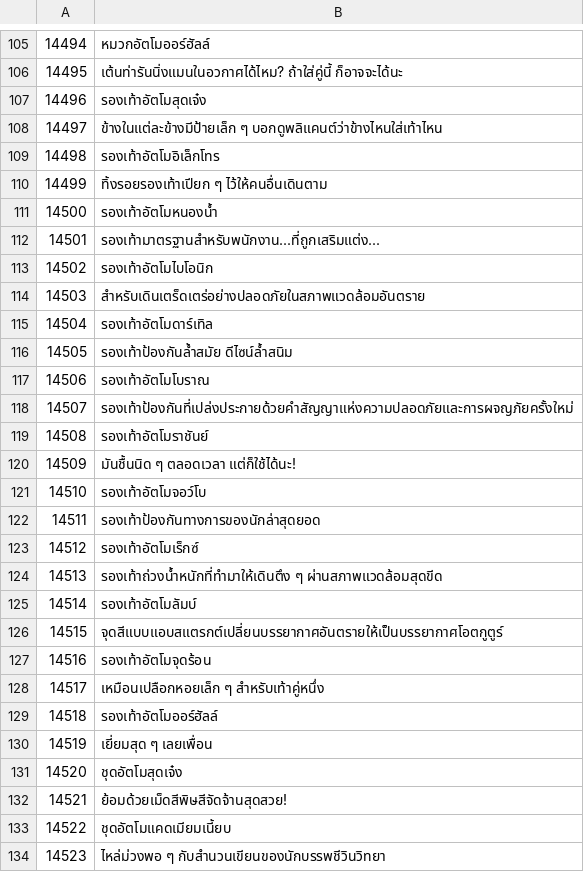
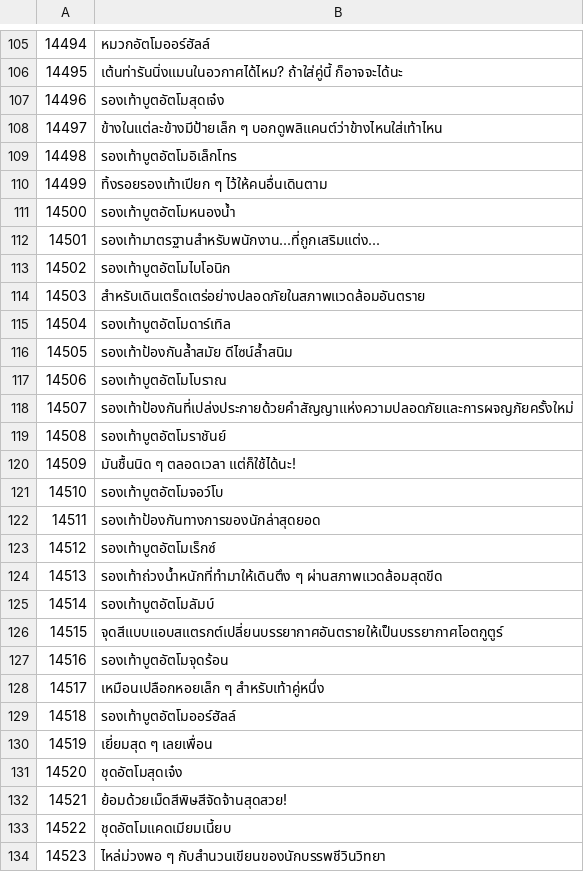
Before and after one commit to SinneFinneSomnium/ONI-Thai-Translation, a TSV file: tr/14390.tsv, drawn as a sheet; only a part is shown, gaps mark what is left out.

```diff
--- a/tr/14390.tsv
+++ b/tr/14390.tsv
@@ -106,25 +106,25 @@
 14495	เต้นท่ารันนิ่งแมนในอวกาศได้ไหม? ถ้าใส่คู่นี้ ก็อาจจะได้นะ
-14496	รองเท้าอัตโมสุดเจ๋ง
+14496	รองเท้าบูตอัตโมสุดเจ๋ง
 14497	ข้างในแต่ละข้างมีป้ายเล็ก ๆ บอกดูพลิแคนต์ว่าข้างไหนใส่เท้าไหน
-14498	รองเท้าอัตโมอิเล็กโทร
+14498	รองเท้าบูตอัตโมอิเล็กโทร
 14499	ทิ้งรอยรองเท้าเปียก ๆ ไว้ให้คนอื่นเดินตาม
-14500	รองเท้าอัตโมหนองน้ำ
+14500	รองเท้าบูตอัตโมหนองน้ำ
 14501	รองเท้ามาตรฐานสำหรับพนักงาน...ที่ถูกเสริมแต่ง...
-14502	รองเท้าอัตโมไบโอนิก
+14502	รองเท้าบูตอัตโมไบโอนิก
 14503	สำหรับเดินเตร็ดเตร่อย่างปลอดภัยในสภาพแวดล้อมอันตราย
-14504	รองเท้าอัตโมดาร์เทิล
+14504	รองเท้าบูตอัตโมดาร์เทิล
 14505	รองเท้าป้องกันล้ำสมัย ดีไซน์ล้ำสนิม
-14506	รองเท้าอัตโมโบราณ
+14506	รองเท้าบูตอัตโมโบราณ
 14507	รองเท้าป้องกันที่เปล่งประกายด้วยคำสัญญาแห่งความปลอดภัยและการผจญภัยครั้งใหม่
-14508	รองเท้าอัตโมราชันย์
+14508	รองเท้าบูตอัตโมราชันย์
 14509	มันชื้นนิด ๆ ตลอดเวลา แต่ก็ใช้ได้นะ!
-14510	รองเท้าอัตโมจอว์โบ
+14510	รองเท้าบูตอัตโมจอว์โบ
 14511	รองเท้าป้องกันทางการของนักล่าสุดยอด
-14512	รองเท้าอัตโมเร็กซ์
+14512	รองเท้าบูตอัตโมเร็กซ์
 14513	รองเท้าถ่วงน้ำหนักที่ทำมาให้เดินตึง ๆ ผ่านสภาพแวดล้อมสุดขีด
-14514	รองเท้าอัตโมลัมบ์
+14514	รองเท้าบูตอัตโมลัมบ์
 14515	จุดสีแบบแอบสแตรกต์เปลี่ยนบรรยากาศอันตรายให้เป็นบรรยากาศโอตกูตูร์
-14516	รองเท้าอัตโมจุดร้อน
+14516	รองเท้าบูตอัตโมจุดร้อน
 14517	เหมือนเปลือกหอยเล็ก ๆ สำหรับเท้าคู่หนึ่ง
-14518	รองเท้าอัตโมออร์ฮัลล์
+14518	รองเท้าบูตอัตโมออร์ฮัลล์
 14519	เยี่ยมสุด ๆ เลยเพื่อน
```
Also changed, not shown: tr/05340.tsv, 3 other files.
